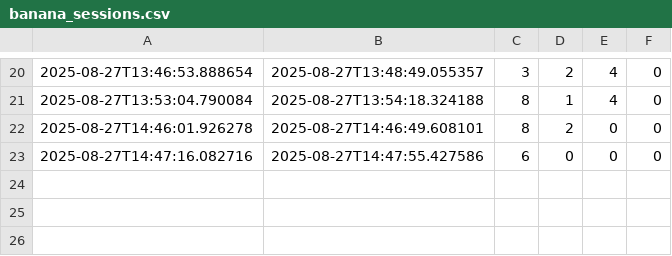
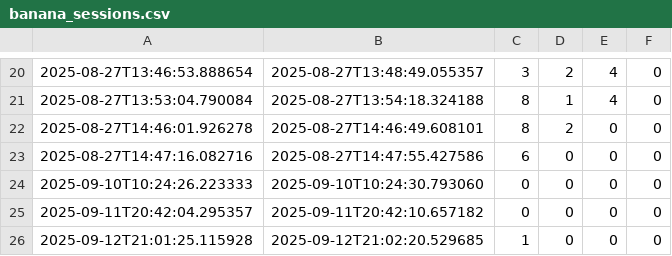
Before and after one commit to mininduRajapaksha/ResearchAgriculture, a CSV file: banana_sessions.csv, drawn as a sheet; only a part is shown, gaps mark what is left out; the diff names each change by its address in the sheet, - before the commit and + after, or states it on an @@ line.

Commit message:
changed csv file

```diff
--- a/banana_sessions.csv
+++ b/banana_sessions.csv
+row 24: 2025-09-10T10:24:26.223333 | 2025-09-10T10:24:30.793060 | 0 | 0 | 0 | 0
+row 25: 2025-09-11T20:42:04.295357 | 2025-09-11T20:42:10.657182 | 0 | 0 | 0 | 0
+row 26: 2025-09-12T21:01:25.115928 | 2025-09-12T21:02:20.529685 | 1 | 0 | 0 | 0
```
